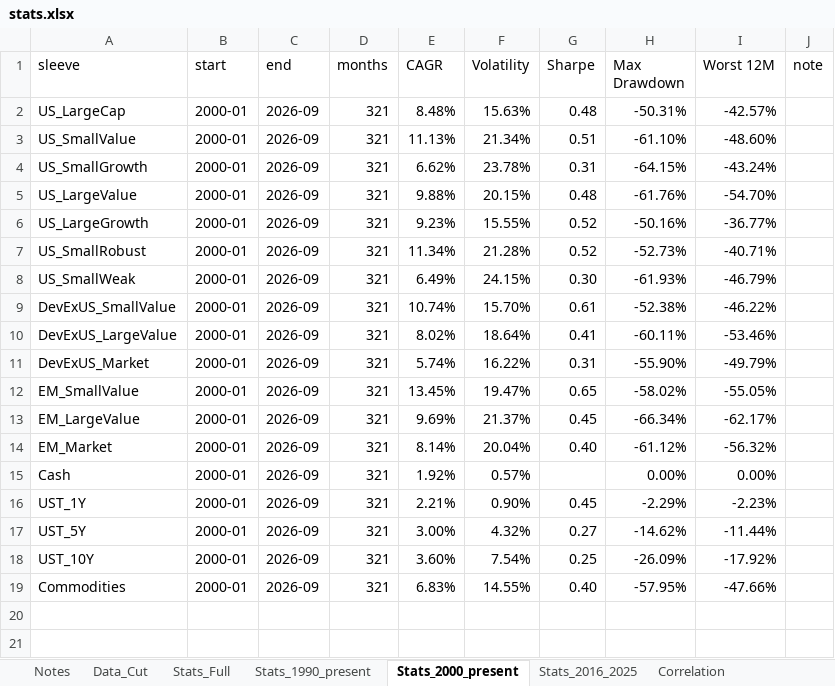
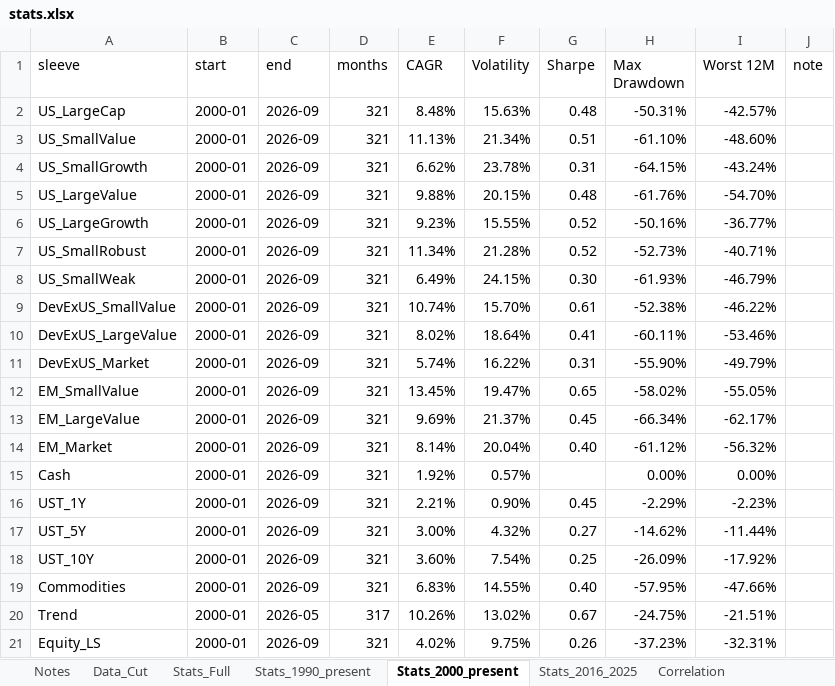
Before and after one commit to zacharynorman923-design/Optimizer, an Excel workbook: data/processed/stats.xlsx, sheet Stats_2000_present, drawn as a sheet; values as stored, in another font and other column widths than the file's, no borders; the diff names each change by its address in the sheet, - before the commit and + after, or states it on an @@ line.

```diff
--- a/data/processed/stats.xlsx (sheet Stats_2000_present)
+++ b/data/processed/stats.xlsx (sheet Stats_2000_present)
+row 20: Trend | 2000-01 | 2026-05 | 317 | 10.26% | 13.02% | 0.67 | -24.75% | -21.51%
+row 21: Equity_LS | 2000-01 | 2026-09 | 321 | 4.02% | 9.75% | 0.26 | -37.23% | -32.31%
```
Also changed, not shown: sheet Correlation, sheet Data_Cut, sheet Stats_1990_present, sheet Stats_2016_2025, sheet Stats_Full, sheet Calendar_Year, 3 more sheets, 14 other files.
